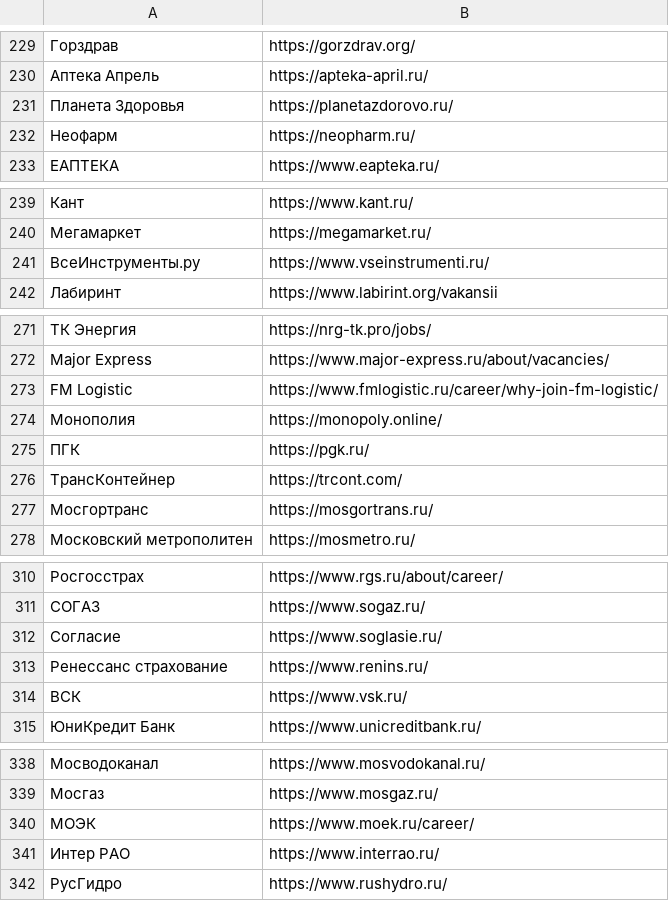
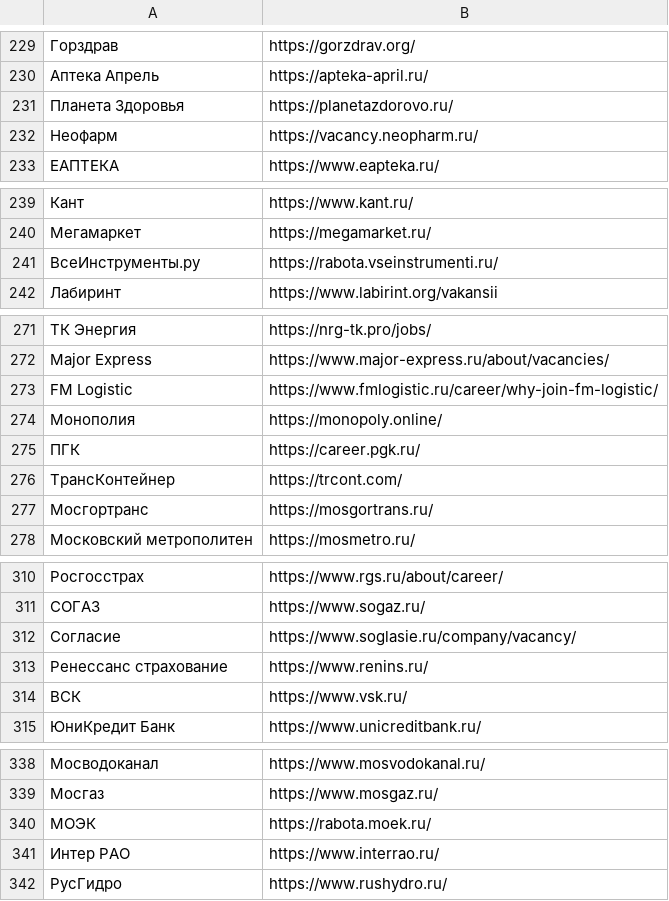
Before and after one commit to nikidav9/Jobbbrbeb, a TSV file: scripts/career-sites.tsv, drawn as a sheet; only a part is shown, gaps mark what is left out; the diff covers the shown part only; the diff names each change by its address in the sheet, - before the commit and + after, or states it on an @@ line.

```diff
--- a/scripts/career-sites.tsv
+++ b/scripts/career-sites.tsv
-B232: https://neopharm.ru/
+B232: https://vacancy.neopharm.ru/
-B241: https://www.vseinstrumenti.ru/
+B241: https://rabota.vseinstrumenti.ru/
-B275: https://pgk.ru/
+B275: https://career.pgk.ru/
-B312: https://www.soglasie.ru/
+B312: https://www.soglasie.ru/company/vacancy/
-B340: https://www.moek.ru/career/
+B340: https://rabota.moek.ru/
```
Also changed, not shown: 21 edited cells elsewhere in this file, 3 other files.
